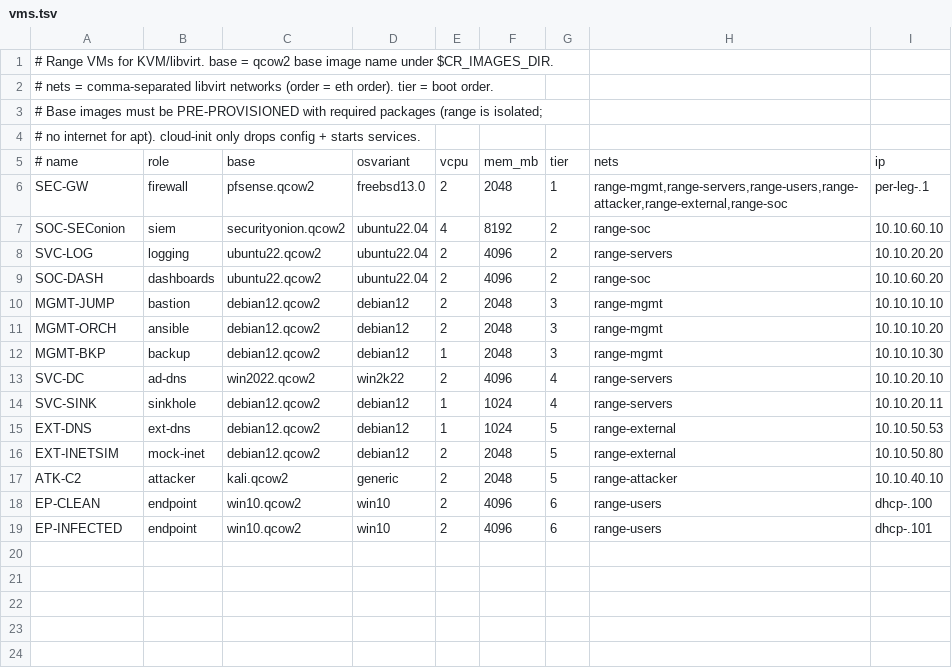
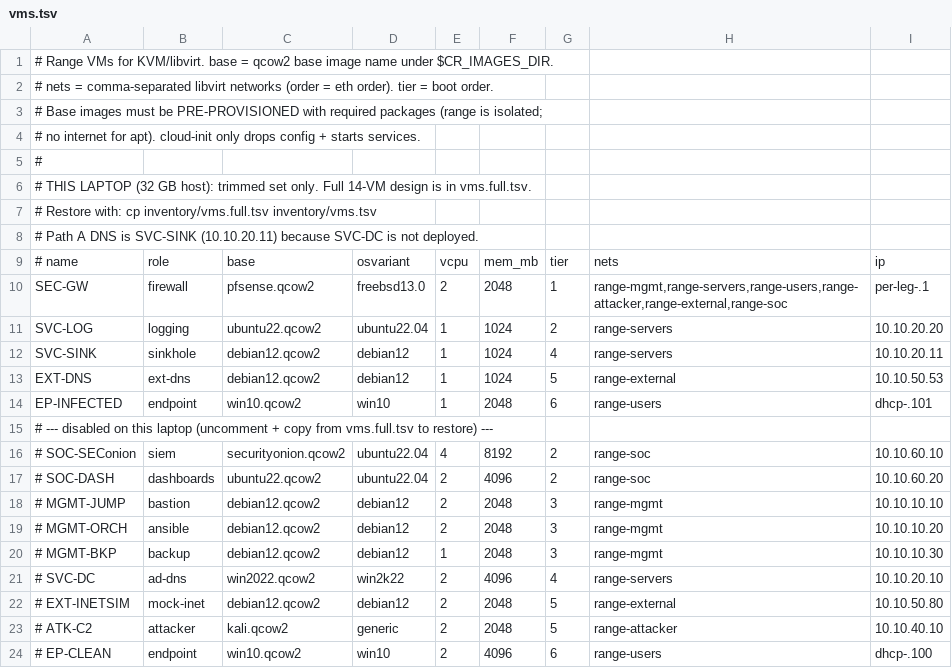
Before and after one commit to 2017ht66087/cyber-range-dns-sinkhole, a TSV file: ubuntu/inventory/vms.tsv, drawn as a sheet.

```diff
--- a/ubuntu/inventory/vms.tsv
+++ b/ubuntu/inventory/vms.tsv
@@ -4,16 +4,21 @@
 # no internet for apt). cloud-init only drops config + starts services.
+#
+# THIS LAPTOP (32 GB host): trimmed set only. Full 14-VM design is in vms.full.tsv.
+# Restore with:  cp inventory/vms.full.tsv inventory/vms.tsv
+# Path A DNS is SVC-SINK (10.10.20.11) because SVC-DC is not deployed.
 # name	role	base	osvariant	vcpu	mem_mb	tier	nets	ip
 SEC-GW	firewall	pfsense.qcow2	freebsd13.0	2	2048	1	range-mgmt,range-servers,range-users,range-attacker,range-external,range-soc	per-leg-.1
-SOC-SEConion	siem	securityonion.qcow2	ubuntu22.04	4	8192	2	range-soc	10.10.60.10
-SVC-LOG	logging	ubuntu22.qcow2	ubuntu22.04	2	4096	2	range-servers	10.10.20.20
-SOC-DASH	dashboards	ubuntu22.qcow2	ubuntu22.04	2	4096	2	range-soc	10.10.60.20
-MGMT-JUMP	bastion	debian12.qcow2	debian12	2	2048	3	range-mgmt	10.10.10.10
-MGMT-ORCH	ansible	debian12.qcow2	debian12	2	2048	3	range-mgmt	10.10.10.20
-MGMT-BKP	backup	debian12.qcow2	debian12	1	2048	3	range-mgmt	10.10.10.30
-SVC-DC	ad-dns	win2022.qcow2	win2k22	2	4096	4	range-servers	10.10.20.10
+SVC-LOG	logging	ubuntu22.qcow2	ubuntu22.04	1	1024	2	range-servers	10.10.20.20
 SVC-SINK	sinkhole	debian12.qcow2	debian12	1	1024	4	range-servers	10.10.20.11
 EXT-DNS	ext-dns	debian12.qcow2	debian12	1	1024	5	range-external	10.10.50.53
-EXT-INETSIM	mock-inet	debian12.qcow2	debian12	2	2048	5	range-external	10.10.50.80
-ATK-C2	attacker	kali.qcow2	generic	2	2048	5	range-attacker	10.10.40.10
-EP-CLEAN	endpoint	win10.qcow2	win10	2	4096	6	range-users	dhcp-.100
-EP-INFECTED	endpoint	win10.qcow2	win10	2	4096	6	range-users	dhcp-.101
+EP-INFECTED	endpoint	win10.qcow2	win10	1	2048	6	range-users	dhcp-.101
+# --- disabled on this laptop (uncomment + copy from vms.full.tsv to restore) ---
+# SOC-SEConion	siem	securityonion.qcow2	ubuntu22.04	4	8192	2	range-soc	10.10.60.10
+# SOC-DASH	dashboards	ubuntu22.qcow2	ubuntu22.04	2	4096	2	range-soc	10.10.60.20
+# MGMT-JUMP	bastion	debian12.qcow2	debian12	2	2048	3	range-mgmt	10.10.10.10
+# MGMT-ORCH	ansible	debian12.qcow2	debian12	2	2048	3	range-mgmt	10.10.10.20
+# MGMT-BKP	backup	debian12.qcow2	debian12	1	2048	3	range-mgmt	10.10.10.30
+# SVC-DC	ad-dns	win2022.qcow2	win2k22	2	4096	4	range-servers	10.10.20.10
+# EXT-INETSIM	mock-inet	debian12.qcow2	debian12	2	2048	5	range-external	10.10.50.80
+# ATK-C2	attacker	kali.qcow2	generic	2	2048	5	range-attacker	10.10.40.10
+# EP-CLEAN	endpoint	win10.qcow2	win10	2	4096	6	range-users	dhcp-.100
```
Also changed, not shown: 44 other files.
